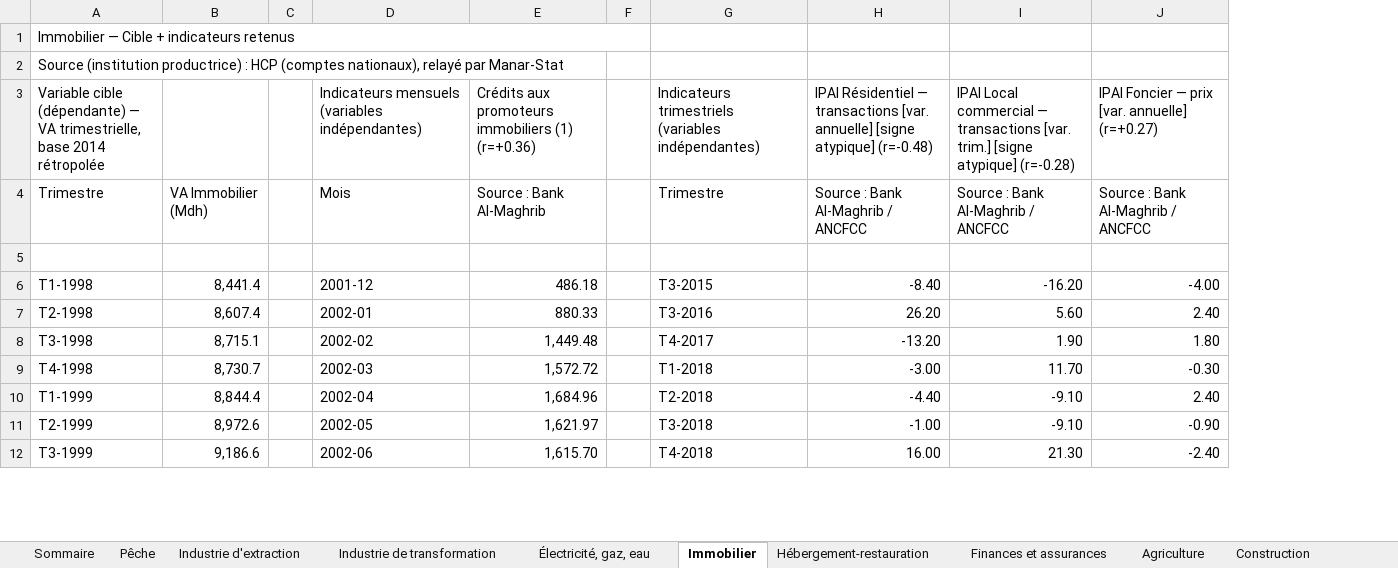
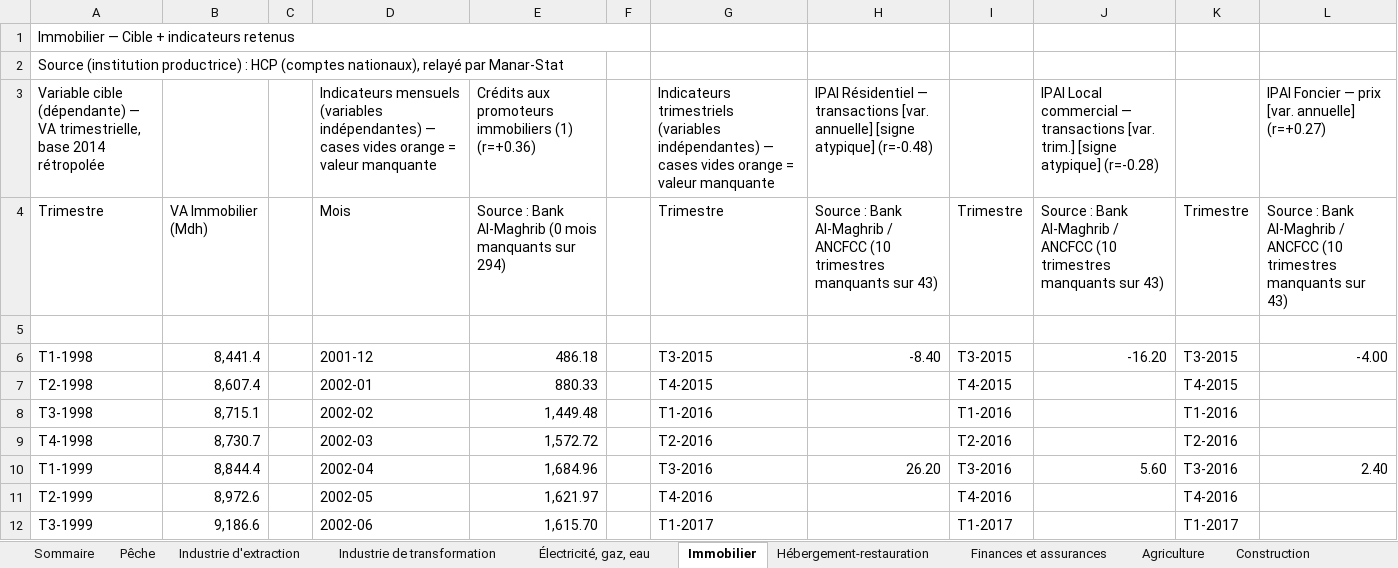
Before and after one commit to Matth-analyst/Morrocan_GDP_Nowcasting, an Excel workbook: R_gdpnow_maroc/data/Series_retenues_modelisation.xlsx, sheet Immobilier, drawn as a sheet; only a part is shown; values as stored, in another font and other column widths than the file's, no cell formats; addresses are those after the commit; the diff covers the shown part only; the diff names each change by its address in the sheet, - before the commit and + after, or states it on an @@ line.

Commit message:
Corrige 3 defauts de fidelite des donnees dans le pipeline R GDPNow-Maroc
1) Colonne de dates partagee entre plusieurs indicateurs d'une meme
   branche (Peche, Industrie de transformation, Electricite-gaz-eau,
   Immobilier, Finances et assurances) -> chaque indicateur dispose
   desormais de sa propre colonne de dates dediee.
2) Mois/trimestres sans donnee absents de la sequence plutot que
   representes par une cellule vide -> calendrier complet et continu,
   trous signales explicitement (cellule vide surlignee, nombre de
   periodes manquantes indique).
3) Recettes touristiques (Hebergement-restauration) tronquees a 217
   observations (2007-2025) alors que la source remonte a 1994 (381
   observations) -> serie re-extraite en integralite, correlation
   recalculee.

Pipeline relance avec les donnees corrigees : nowcast agrege +0,86% ->
+0,85%. Detail complet (cause, portee, impact) dans le README du
pipeline. Resultats, figures et classeur source mis a jour partout
(pipeline batch et app Shiny).

```diff
--- a/R_gdpnow_maroc/data/Series_retenues_modelisation.xlsx (sheet Immobilier)
+++ b/R_gdpnow_maroc/data/Series_retenues_modelisation.xlsx (sheet Immobilier)
+column I, rows 4-12: Trimestre |  | T3-2015 | T4-2015 | T1-2016 | T2-2016 | T3-2016 | T4-2016 | T1-2017
+column K, rows 4-12: Trimestre |  | T3-2015 | T4-2015 | T1-2016 | T2-2016 | T3-2016 | T4-2016 | T1-2017
-D3: …(variables indépendantes)
+D3: …(variables indépendantes) — cases vides orange = valeur manquante
-G3: …(variables indépendantes)
+G3: …(variables indépendantes) — cases vides orange = valeur manquante
-E4: Source : Bank Al-Maghrib
+E4: Source : Bank Al-Maghrib (0 mois manquants sur 294)
-H4: …/ ANCFCC
+H4: …/ ANCFCC (10 trimestres manquants sur 43)
-J4: …/ ANCFCC
+J4: …/ ANCFCC (10 trimestres manquants sur 43)
-L4: …/ ANCFCC
+L4: …/ ANCFCC (10 trimestres manquants sur 43)
-G7: T3-2016
+G7: T4-2015
-H7: 26.20
+H7: (empty)
-J7: 5.60
+J7: (empty)
-L7: 2.40
+L7: (empty)
-G8: T4-2017
+G8: T1-2016
-H8: -13.20
+H8: (empty)
-J8: 1.90
+J8: (empty)
-L8: 1.80
+L8: (empty)
-G9: T1-2018
+G9: T2-2016
-H9: -3.00
+H9: (empty)
-J9: 11.70
+J9: (empty)
-L9: -0.30
+L9: (empty)
-G10: T2-2018
+G10: T3-2016
-H10: -4.40
+H10: 26.20
-J10: -9.10
+J10: 5.60
-G11: T3-2018
+G11: T4-2016
-H11: -1.00
+H11: (empty)
-J11: -9.10
+J11: (empty)
-L11: -0.90
+L11: (empty)
-G12: T4-2018
+G12: T1-2017
-H12: 16.00
+H12: (empty)
-J12: 21.30
+J12: (empty)
-L12: -2.40
+L12: (empty)
```
Also changed, not shown: 143 edited cells elsewhere in this sheet, sheet Pêche, sheet Hébergement-restauration, sheet Électricité, gaz, eau, sheet Industrie de transformation, sheet Finances et assurances, sheet Industrie d'extraction, 1 more sheet, cell formats, R_gdpnow_maroc/shiny_app/data/Series_retenues_modelisation.xlsx, Series_retenues_modelisation.xlsx, 17 other files.
